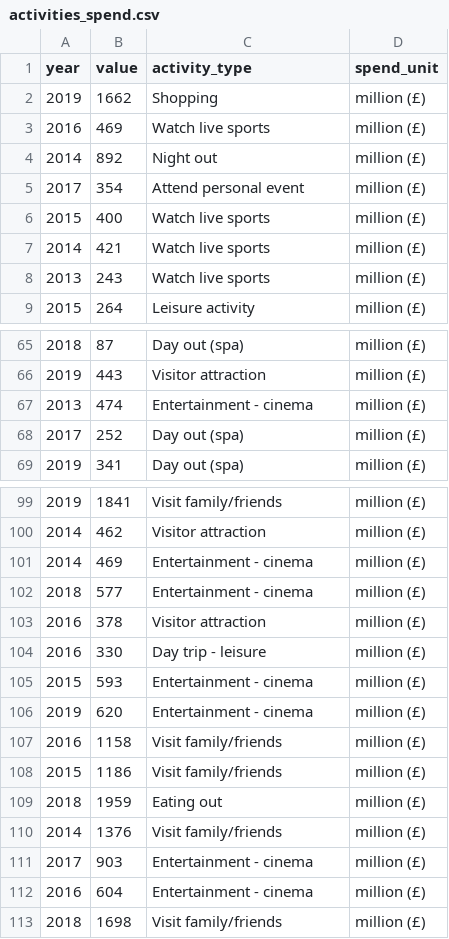
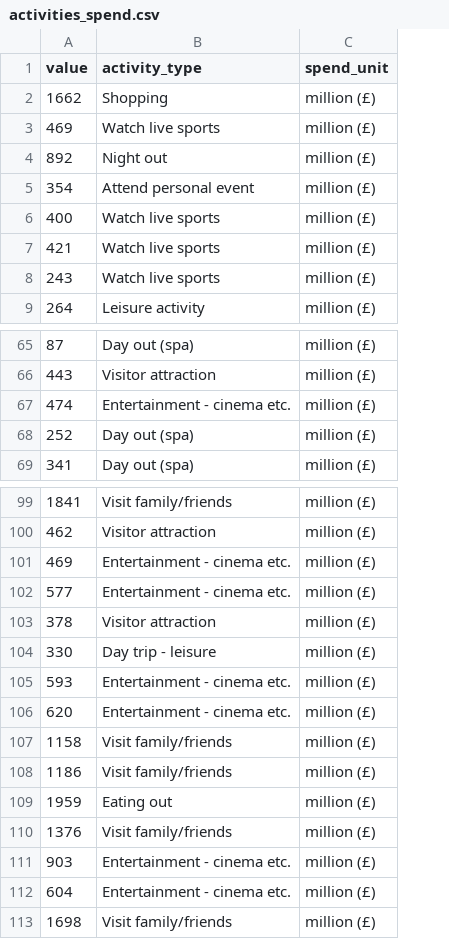
Before and after one commit to louiseshambrook/visit_scotland_final_project, a CSV file: clean_data/activities_spend.csv, drawn as a sheet; only a part is shown, gaps mark what is left out; removed rows and columns are numbered as before the commit, all else as after; the diff names each change by its address in the sheet, - before the commit and + after, or states it on an @@ line.

Commit message:
updating model
model updated without year variable

```diff
--- a/clean_data/activities_spend.csv
+++ b/clean_data/activities_spend.csv
-column A (year), rows 2-9: 2019 | 2016 | 2014 | 2017 | 2015 | 2014 | 2013 | 2015; rows 65-69: 2018 | 2019 | 2013 | 2017 | 2019; rows 99-113: 2019 | 2014 | 2014 | 2018 | 2016 | 2016 | 2015 | 2019 | 2016 | 2015 | 2018 | 2014 | 2017 | 2016 | 2018
-B67 (activity_type): Entertainment - cinema
+B67 (activity_type): Entertainment - cinema etc.
-B101:B102 (activity_type): Entertainment - cinema
+B101:B102 (activity_type): Entertainment - cinema etc.
-B105:B106 (activity_type): Entertainment - cinema
+B105:B106 (activity_type): Entertainment - cinema etc.
-B111:B112 (activity_type): Entertainment - cinema
+B111:B112 (activity_type): Entertainment - cinema etc.
```
Also changed, not shown: clean_data/activities_clean.csv, clean_data/activities_visits.csv, 1 other file.
